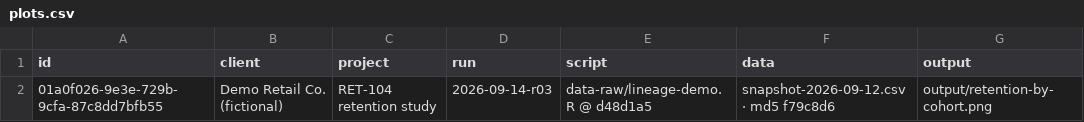
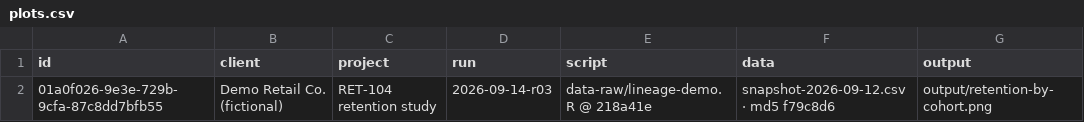
Before and after one commit to despresj/gglineage, a CSV file: data-raw/lineage-demo/plots.csv, drawn as a sheet.

Commit message:
README hero: faster, sharper lineage animation that shows the trace paying off
The loop drops from 25 s to 11.4 s and the decode starts about 3.5 s into
the story instead of 15 s: the thread is the ask, the six unknowns at once,
and Sam's reply a minute later (built from the decoded manifest row).
Frames render at 2x density (2250 x 1850) so text is sharp on retina
screens. The loupe pans along both dot rows with the reading head and rings
the decoded ID's 1-bits on the JPEG's own pixels; the script checks those
bits against the pixels (dark where 1) before drawing them. Frames are
cached on disk, since a 2x frame is ~100 MB in memory. The bigger desktop
GIF (929 KB) joins the mobile GIF in .Rbuildignore; the tarball is 309 KB.

```diff
--- a/data-raw/lineage-demo/plots.csv
+++ b/data-raw/lineage-demo/plots.csv
@@ -1,2 +1,2 @@
 "id","client","project","run","script","data","output"
-"01a0f026-9e3e-729b-9cfa-87c8dd7bfb55","Demo Retail Co. (fictional)","RET-104 retention study","2026-09-14-r03","data-raw/lineage-demo.R @ d48d1a5","snapshot-2026-09-12.csv · md5 f79c8d6","output/retention-by-cohort.png"
+"01a0f026-9e3e-729b-9cfa-87c8dd7bfb55","Demo Retail Co. (fictional)","RET-104 retention study","2026-09-14-r03","data-raw/lineage-demo.R @ 218a41e","snapshot-2026-09-12.csv · md5 f79c8d6","output/retention-by-cohort.png"
```
Also changed, not shown: 7 other files.
